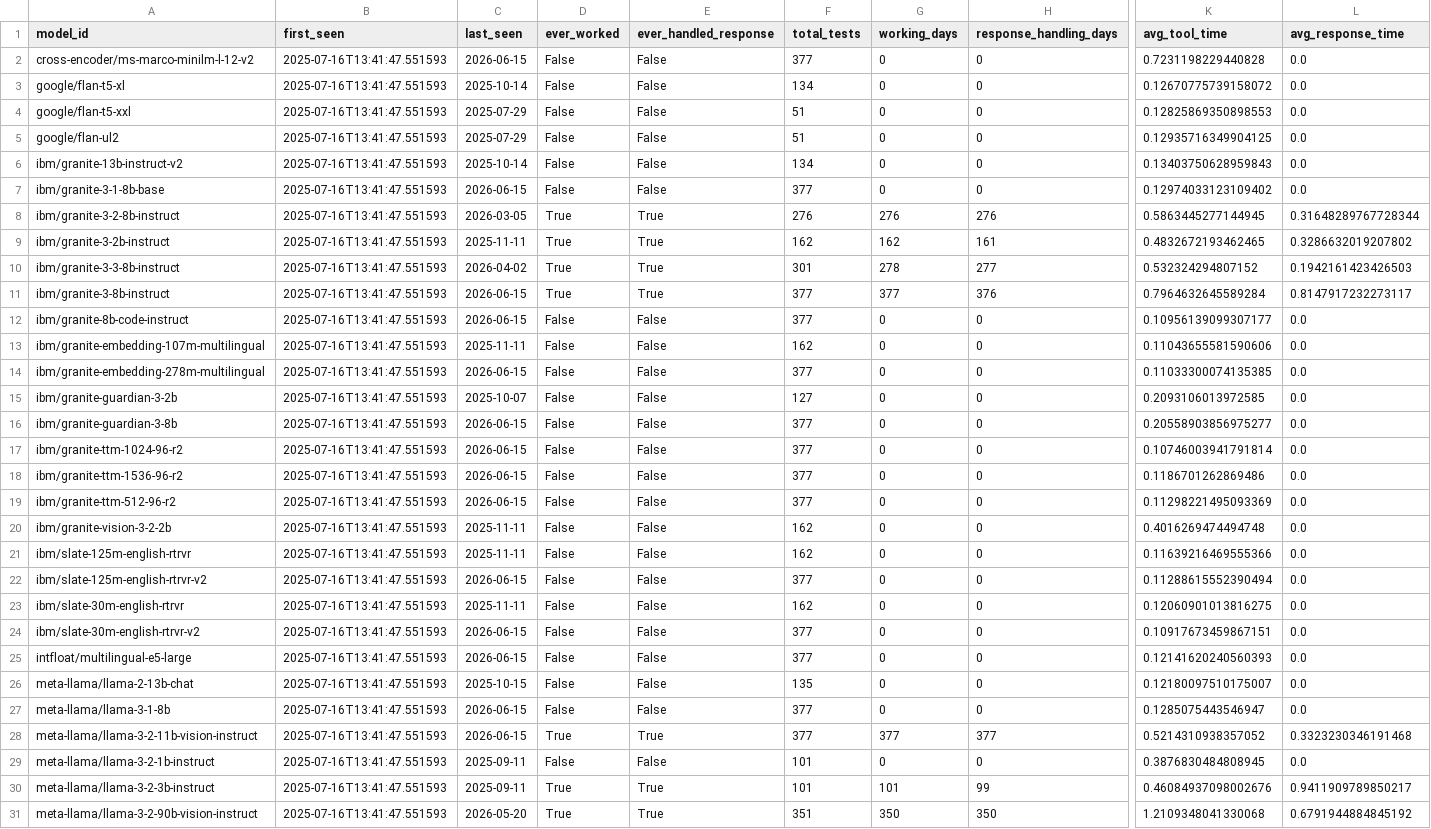
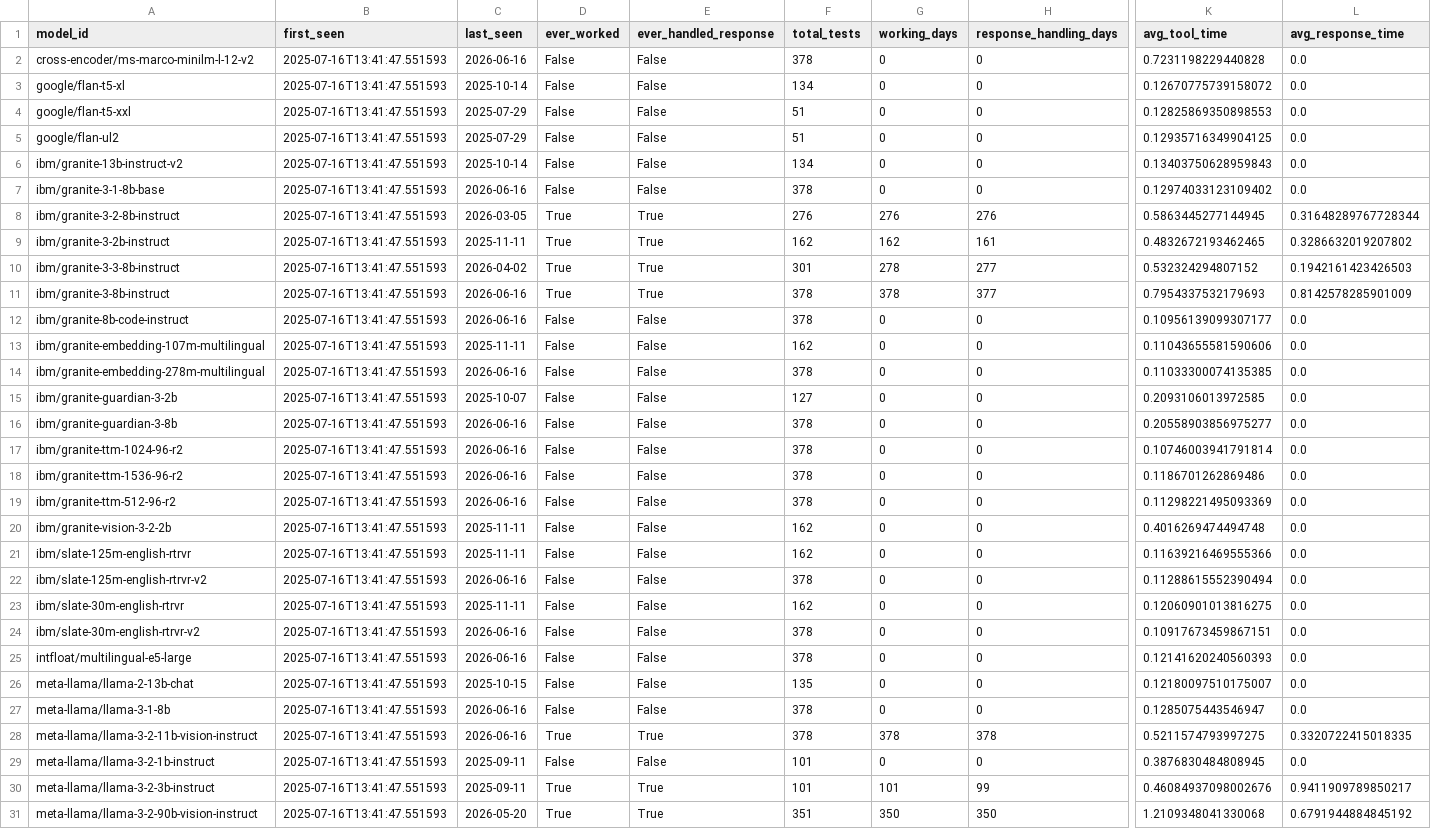
Before and after one commit to daniel-butler-irl/watsonx_model_tool_test, a CSV file: reports/history/models_registry.csv, drawn as a sheet; only a part is shown, gaps mark what is left out; the diff covers the shown part only; the diff names each change by its address in the sheet, - before the commit and + after, or states it on an @@ line.

```diff
--- a/reports/history/models_registry.csv
+++ b/reports/history/models_registry.csv
-C2 (last_seen): 2026-06-15
+C2 (last_seen): 2026-06-16
-F2 (total_tests): 377
+F2 (total_tests): 378
-C7 (last_seen): 2026-06-15
+C7 (last_seen): 2026-06-16
-F7 (total_tests): 377
+F7 (total_tests): 378
-C11:C12 (last_seen): 2026-06-15
+C11:C12 (last_seen): 2026-06-16
-F11:F12 (total_tests): 377
+F11:F12 (total_tests): 378
-G11 (working_days): 377
+G11 (working_days): 378
-H11 (response_handling_days): 376
+H11 (response_handling_days): 377
-K11 (avg_tool_time): 0.7964632645589284
+K11 (avg_tool_time): 0.7954337532179693
-L11 (avg_response_time): 0.8147917232273117
+L11 (avg_response_time): 0.8142578285901009
-C14 (last_seen): 2026-06-15
+C14 (last_seen): 2026-06-16
-F14 (total_tests): 377
+F14 (total_tests): 378
-C16:C19 (last_seen): 2026-06-15
+C16:C19 (last_seen): 2026-06-16
-F16:F19 (total_tests): 377
+F16:F19 (total_tests): 378
-C22 (last_seen): 2026-06-15
+C22 (last_seen): 2026-06-16
-F22 (total_tests): 377
+F22 (total_tests): 378
-C24:C25 (last_seen): 2026-06-15
+C24:C25 (last_seen): 2026-06-16
-F24:F25 (total_tests): 377
+F24:F25 (total_tests): 378
-C27:C28 (last_seen): 2026-06-15
+C27:C28 (last_seen): 2026-06-16
-F27:F28 (total_tests): 377
+F27:F28 (total_tests): 378
-G28 (working_days): 377
+G28 (working_days): 378
-H28 (response_handling_days): 377
+H28 (response_handling_days): 378
-K28 (avg_tool_time): 0.5214310938357052
+K28 (avg_tool_time): 0.5211574793997275
-L28 (avg_response_time): 0.3323230346191468
+L28 (avg_response_time): 0.3320722415018335
```
Also changed, not shown: 48 edited cells elsewhere in this file, reports/history/test_results.csv, 1 other file.
